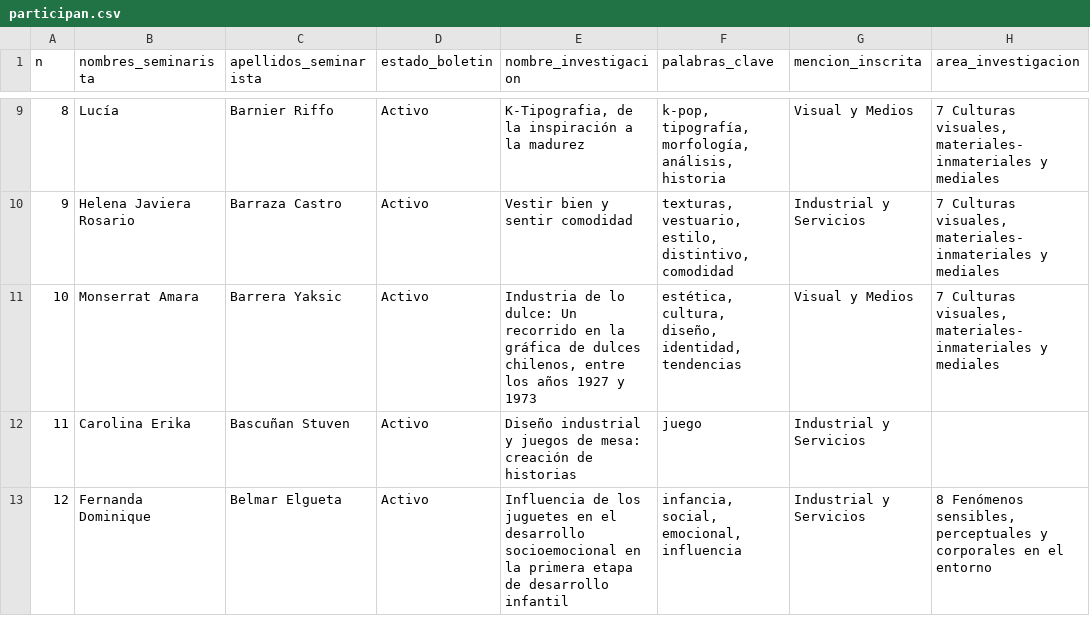
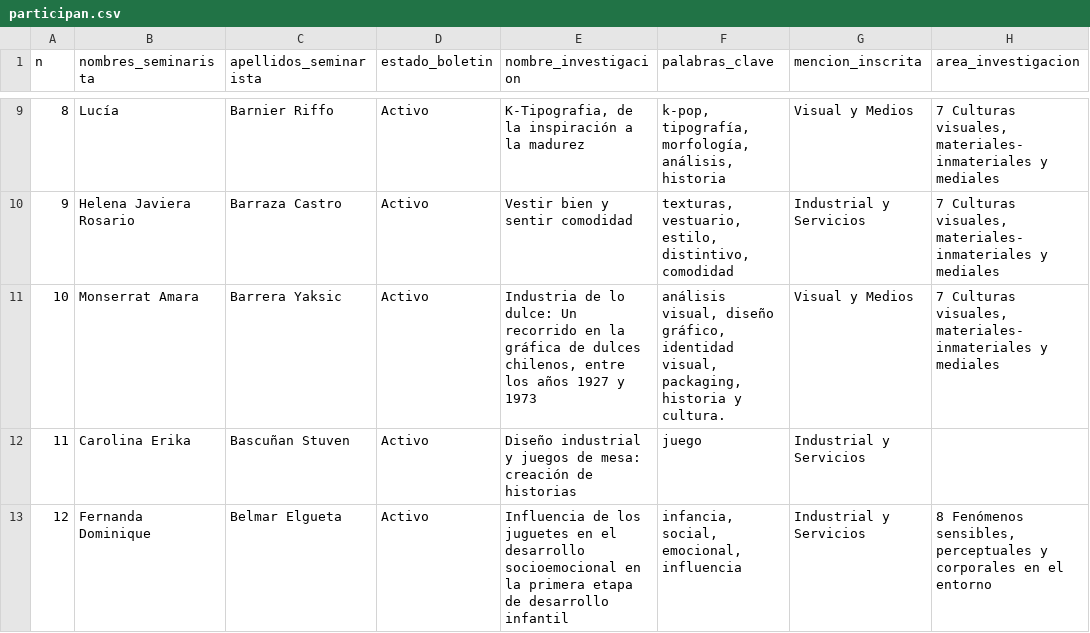
Before and after one commit to disenouchile/seminarios, a CSV file: participan.csv, drawn as a sheet; only a part is shown, gaps mark what is left out; the diff names each change by its address in the sheet, - before the commit and + after, or states it on an @@ line.

Commit message:
Add files via upload

```diff
--- a/participan.csv
+++ b/participan.csv
-F11 (palabras_clave): estética, cultura, diseño, identidad, tendencias
+F11 (palabras_clave): análisis visual, diseño gráfico, identidad visual, packaging, historia y cultura.
```
